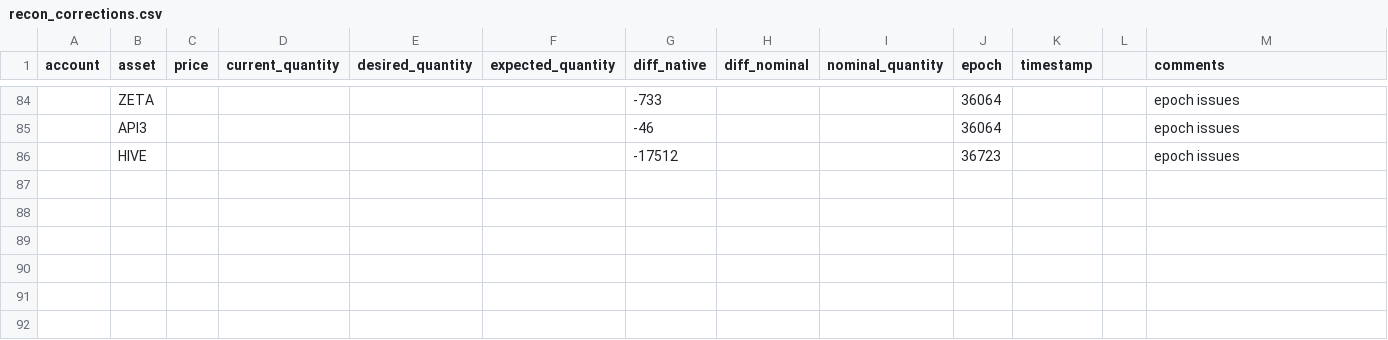
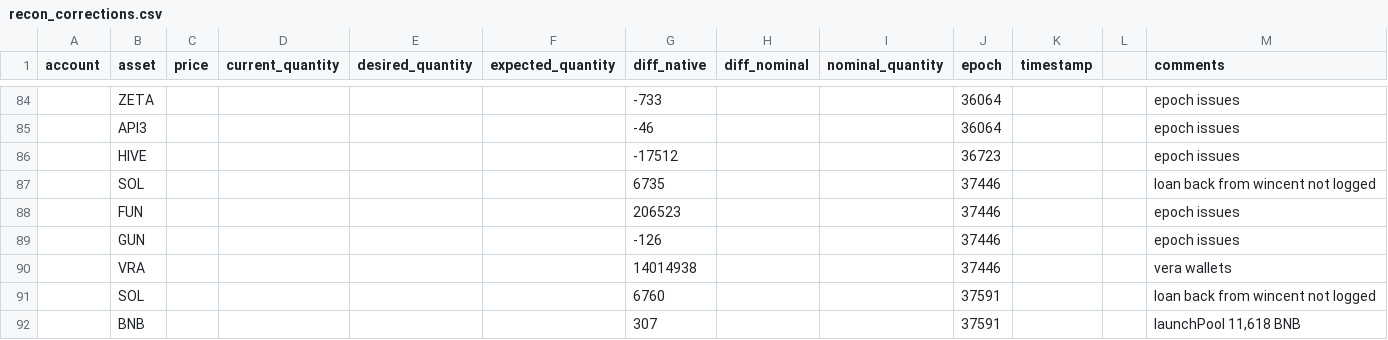
Before and after one commit to quantfitech/recon-delta, a CSV file: recon_corrections.csv, drawn as a sheet; only a part is shown, gaps mark what is left out; the diff names each change by its address in the sheet, - before the commit and + after, or states it on an @@ line.

```diff
--- a/recon_corrections.csv
+++ b/recon_corrections.csv
+row 87:  | SOL |  |  |  |  | 6735 |  |  | 37446 |  |  | loan back from wincent not logged
+row 88:  | FUN |  |  |  |  | 206523 |  |  | 37446 |  |  | epoch issues
+row 89:  | GUN |  |  |  |  | -126 |  |  | 37446 |  |  | epoch issues
+row 90:  | VRA |  |  |  |  | 14014938 |  |  | 37446 |  |  | vera wallets
+row 91:  | SOL |  |  |  |  | 6760 |  |  | 37591 |  |  | loan back from wincent not logged
+row 92:  | BNB |  |  |  |  | 307 |  |  | 37591 |  |  | launchPool 11,618 BNB
```
Also changed, not shown: 2 other files.
